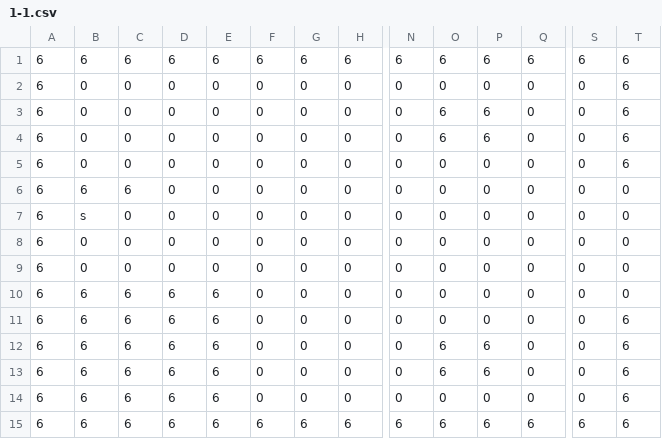
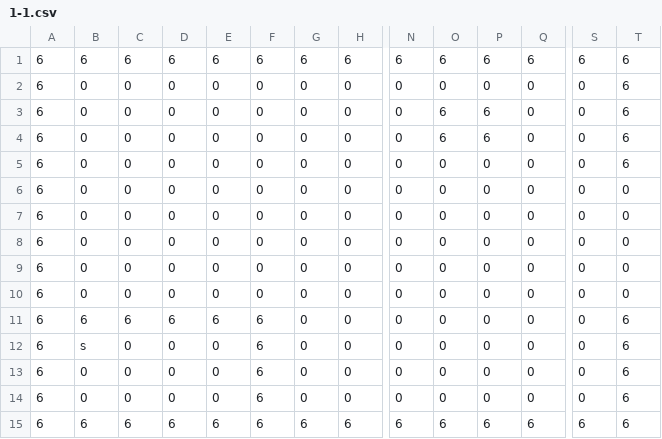
Before and after one commit to ionaic/the-only-one, a CSV file: assets/terrain/1-1.csv, drawn as a sheet; only a part is shown, gaps mark what is left out; removed rows and columns are numbered as before the commit, all else as after; rows hold the shown columns only; the diff names each change by its address in the sheet, - before the commit and + after, or states it on an @@ line.

Commit message:
relocated sign for more pleasing level

```diff
--- a/assets/terrain/1-1.csv
+++ b/assets/terrain/1-1.csv
-row 6: 6 | 6 | 6 | 0 | 0 | 0 | 0 | 0 | 0 | 0 | 0 | 0 | 0 | 0
-row 7: 6 | s | 0 | 0 | 0 | 0 | 0 | 0 | 0 | 0 | 0 | 0 | 0 | 0
-B8:B10: 6
+B8:B10: 0
-C8:C10: 6
+C8:C10: 0
-D8:D10: 6
+D8:D10: 0
-E8:E10: 6
+E8:E10: 0
-T9:T10: 6
+T9:T10: 0
-O10:O11: 6
+O10:O11: 0
-P10:P11: 6
+P10:P11: 0
-F11:F12: 0
+F11:F12: 6
-B12: 6
+B12: s
-C12: 6
+C12: 0
-D12: 6
+D12: 0
-E12: 6
+E12: 0
+row 13: 6 | 0 | 0 | 0 | 0 | 6 | 0 | 0 | 0 | 0 | 0 | 0 | 0 | 6
+row 14: 6 | 0 | 0 | 0 | 0 | 6 | 0 | 0 | 0 | 0 | 0 | 0 | 0 | 6
```
